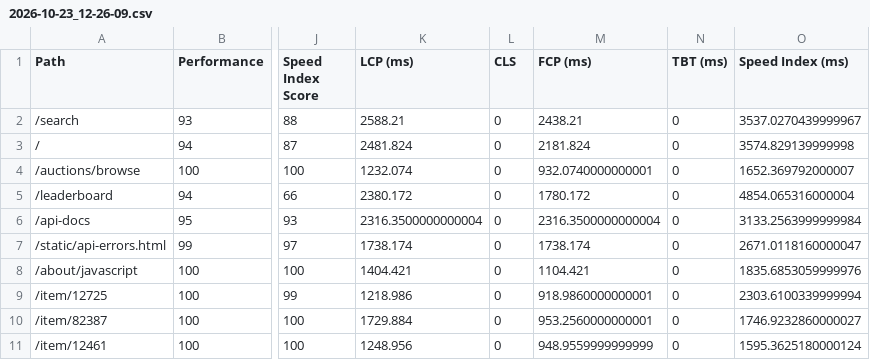
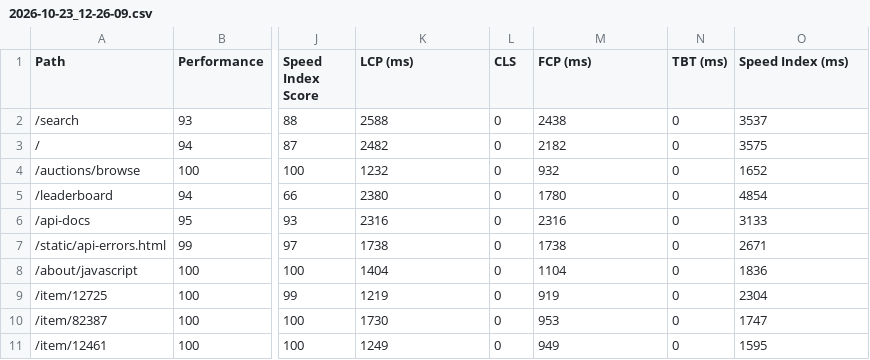
Before and after one commit to TF2-Price-DB/storedb-regression-tests, a CSV file: hist/crit/2026-10-23_12-26-09.csv, drawn as a sheet; only a part is shown, gaps mark what is left out; the diff covers the shown part only; the diff names each change by its address in the sheet, - before the commit and + after, or states it on an @@ line.

```diff
--- a/hist/crit/2026-10-23_12-26-09.csv
+++ b/hist/crit/2026-10-23_12-26-09.csv
-K2 (LCP (ms)): 2588.21
+K2 (LCP (ms)): 2588
-M2 (FCP (ms)): 2438.21
+M2 (FCP (ms)): 2438
-O2 (Speed Index (ms)): 3537.0270439999967
+O2 (Speed Index (ms)): 3537
-K3 (LCP (ms)): 2481.824
+K3 (LCP (ms)): 2482
-M3 (FCP (ms)): 2181.824
+M3 (FCP (ms)): 2182
-O3 (Speed Index (ms)): 3574.829139999998
+O3 (Speed Index (ms)): 3575
-K4 (LCP (ms)): 1232.074
+K4 (LCP (ms)): 1232
-M4 (FCP (ms)): 932.0740000000001
+M4 (FCP (ms)): 932
-O4 (Speed Index (ms)): 1652.369792000007
+O4 (Speed Index (ms)): 1652
-K5 (LCP (ms)): 2380.172
+K5 (LCP (ms)): 2380
-M5 (FCP (ms)): 1780.172
+M5 (FCP (ms)): 1780
-O5 (Speed Index (ms)): 4854.065316000004
+O5 (Speed Index (ms)): 4854
-K6 (LCP (ms)): 2316.3500000000004
+K6 (LCP (ms)): 2316
-M6 (FCP (ms)): 2316.3500000000004
+M6 (FCP (ms)): 2316
-O6 (Speed Index (ms)): 3133.2563999999984
+O6 (Speed Index (ms)): 3133
-K7 (LCP (ms)): 1738.174
+K7 (LCP (ms)): 1738
-M7 (FCP (ms)): 1738.174
+M7 (FCP (ms)): 1738
-O7 (Speed Index (ms)): 2671.0118160000047
+O7 (Speed Index (ms)): 2671
-K8 (LCP (ms)): 1404.421
+K8 (LCP (ms)): 1404
-M8 (FCP (ms)): 1104.421
+M8 (FCP (ms)): 1104
-O8 (Speed Index (ms)): 1835.6853059999976
+O8 (Speed Index (ms)): 1836
-K9 (LCP (ms)): 1218.986
+K9 (LCP (ms)): 1219
-M9 (FCP (ms)): 918.9860000000001
+M9 (FCP (ms)): 919
-O9 (Speed Index (ms)): 2303.6100339999994
+O9 (Speed Index (ms)): 2304
-K10 (LCP (ms)): 1729.884
+K10 (LCP (ms)): 1730
-M10 (FCP (ms)): 953.2560000000001
+M10 (FCP (ms)): 953
-O10 (Speed Index (ms)): 1746.9232860000027
+O10 (Speed Index (ms)): 1747
-K11 (LCP (ms)): 1248.956
+K11 (LCP (ms)): 1249
-M11 (FCP (ms)): 948.9559999999999
+M11 (FCP (ms)): 949
-O11 (Speed Index (ms)): 1595.3625180000124
+O11 (Speed Index (ms)): 1595
```
Also changed, not shown: 21 edited cells elsewhere in this file, hist/crit/2026-10-23_11-51-31.csv, hist/crit/2026-10-23_12-12-08.csv, 6 other files.
